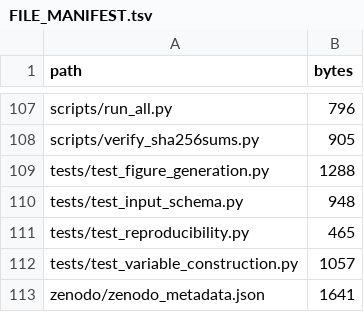
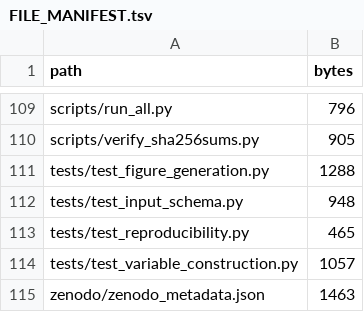
Before and after one commit to antonioclim/ai-romania-sme-digital-restructuring, a TSV file: FILE_MANIFEST.tsv, drawn as a sheet; only a part is shown, gaps mark what is left out; the diff covers the shown part only.

```diff
--- a/FILE_MANIFEST.tsv
+++ b/FILE_MANIFEST.tsv
@@ -112,2 +114,2 @@ tests/test_reproducibility.py	465
 tests/test_variable_construction.py	1057
-zenodo/zenodo_metadata.json	1641
+zenodo/zenodo_metadata.json	1463
```
Also changed, not shown: 2 added rows and 13 edited cells elsewhere in this file, outputs/FIGURE_MANIFEST.csv, outputs/ecr/tables/ECR_table_register.csv, 15 other files.
